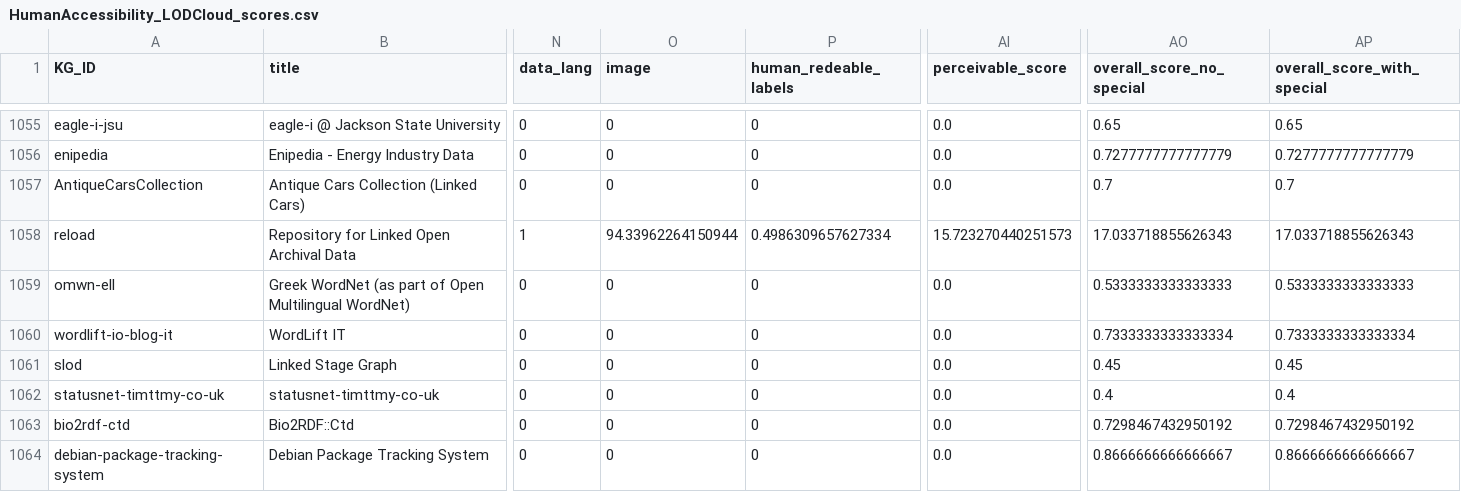
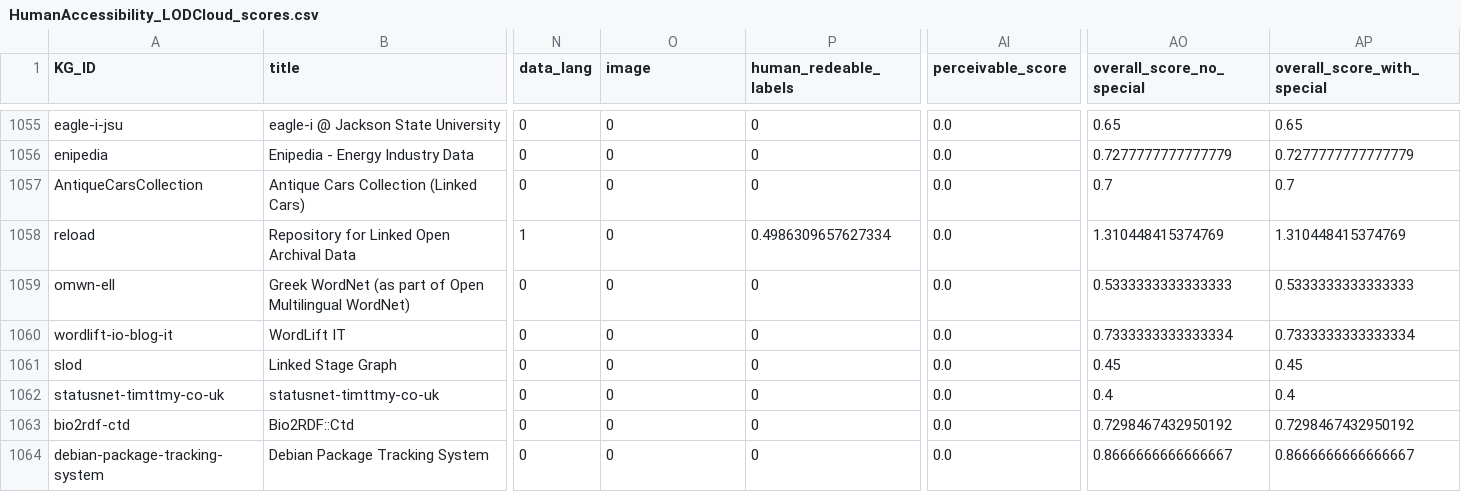
Before and after one commit to GabrieleT0/domain-LODcloud-builder, a CSV file: supplementary_material/raw_kgheartbeat_results/HumanAccessibility_LODCloud_scores.csv, drawn as a sheet; only a part is shown, gaps mark what is left out; the diff covers the shown part only; the diff names each change by its address in the sheet, - before the commit and + after, or states it on an @@ line.

```diff
--- a/supplementary_material/raw_kgheartbeat_results/HumanAccessibility_LODCloud_scores.csv
+++ b/supplementary_material/raw_kgheartbeat_results/HumanAccessibility_LODCloud_scores.csv
-O1058 (image): 94.33962264150944
+O1058 (image): 0
-AI1058 (perceivable_score): 15.723270440251573
+AI1058 (perceivable_score): 0.0
-AO1058 (overall_score_no_special): 17.033718855626343
+AO1058 (overall_score_no_special): 1.310448415374769
-AP1058 (overall_score_with_special): 17.033718855626343
+AP1058 (overall_score_with_special): 1.310448415374769
```
Also changed, not shown: 87 edited cells elsewhere in this file, 2 other files.
